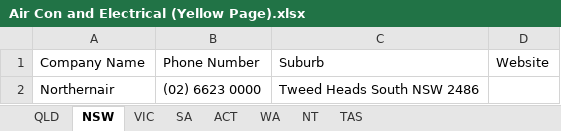
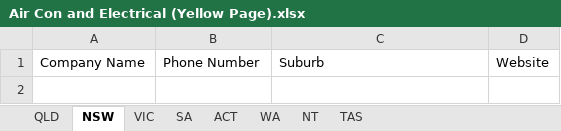
Before and after one commit to Andrewl920/WebScraping_Company, an Excel workbook: Air Con and Electrical (Yellow Page).xlsx, sheet NSW, drawn as a sheet; values as stored, in another font and other column widths than the file's, no borders; the diff names each change by its address in the sheet, - before the commit and + after, or states it on an @@ line.

```diff
--- a/Air Con and Electrical (Yellow Page).xlsx (sheet NSW)
+++ b/Air Con and Electrical (Yellow Page).xlsx (sheet NSW)
-row 2: Northernair | (02) 6623 0000 | Tweed Heads South NSW 2486
```
Also changed, not shown: 5 other files.
